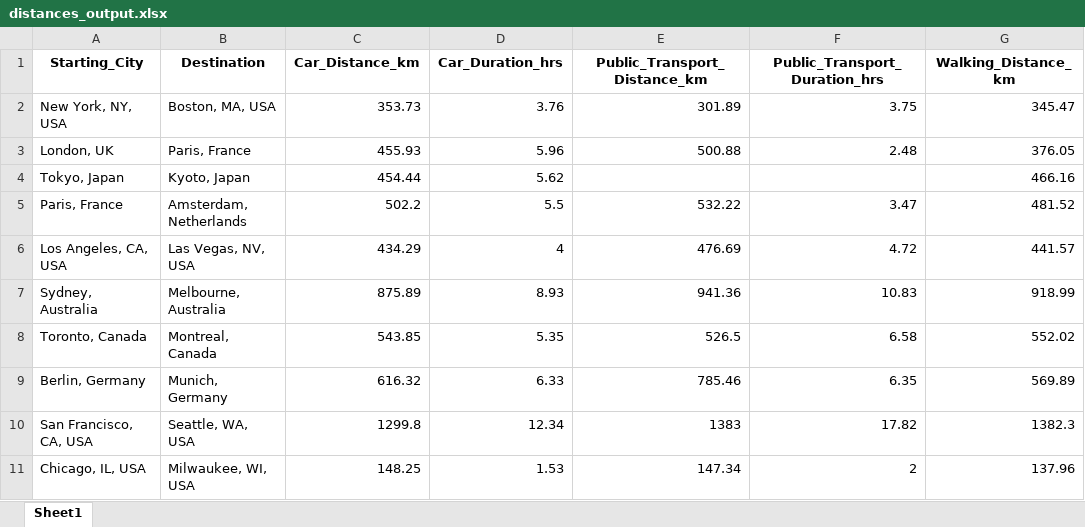
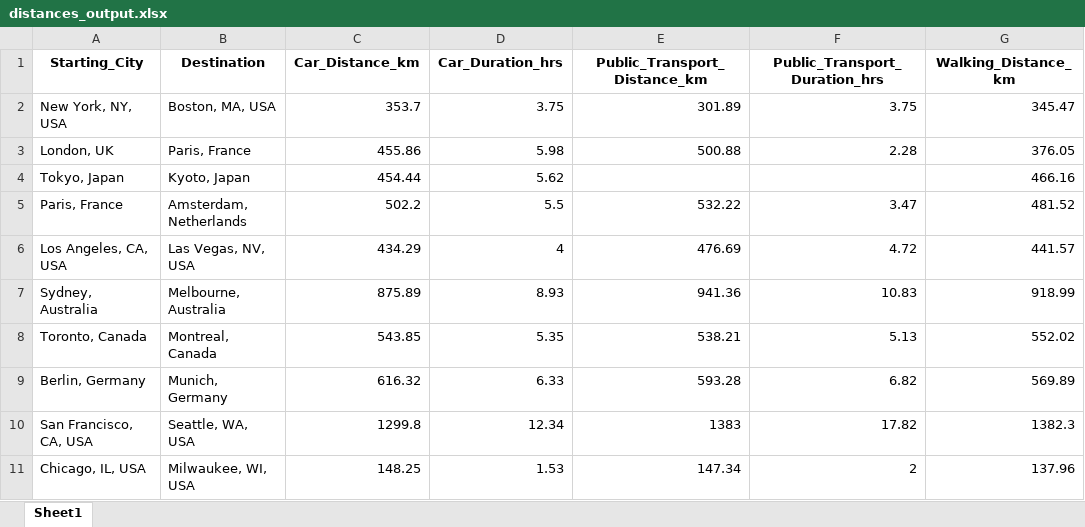
Before and after one commit to clipo/carbonTravel, an Excel workbook: distances_output.xlsx, sheet Sheet1, drawn as a sheet; only a part is shown; values as stored, in another font and other column widths than the file's, no borders; the diff names each change by its address in the sheet, - before the commit and + after, or states it on an @@ line.

```diff
--- a/distances_output.xlsx (sheet Sheet1)
+++ b/distances_output.xlsx (sheet Sheet1)
-C2 (Car_Distance_km): 353.73
+C2 (Car_Distance_km): 353.7
-D2 (Car_Duration_hrs): 3.76
+D2 (Car_Duration_hrs): 3.75
-C3 (Car_Distance_km): 455.93
+C3 (Car_Distance_km): 455.86
-D3 (Car_Duration_hrs): 5.96
+D3 (Car_Duration_hrs): 5.98
-F3 (Public_Transport_Duration_hrs): 2.48
+F3 (Public_Transport_Duration_hrs): 2.28
-E8 (Public_Transport_Distance_km): 526.5
+E8 (Public_Transport_Distance_km): 538.21
-F8 (Public_Transport_Duration_hrs): 6.58
+F8 (Public_Transport_Duration_hrs): 5.13
-E9 (Public_Transport_Distance_km): 785.46
+E9 (Public_Transport_Distance_km): 593.28
-F9 (Public_Transport_Duration_hrs): 6.35
+F9 (Public_Transport_Duration_hrs): 6.82
```
Also changed, not shown: 2 other files.
